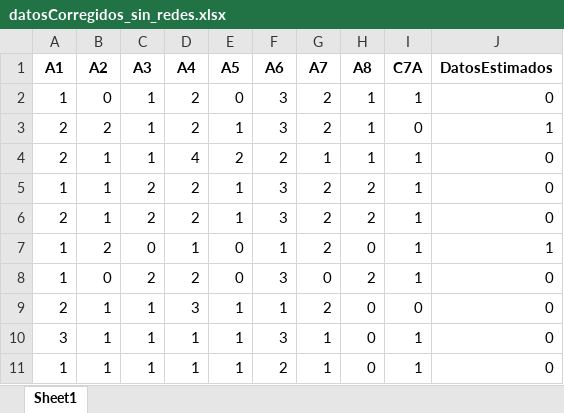
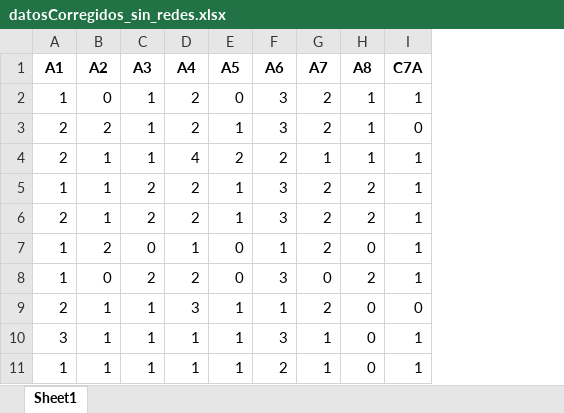
Before and after one commit to juanmaaf/SeminarioRedes, an Excel workbook: datosCorregidos_sin_redes.xlsx, sheet Sheet1, drawn as a sheet; only a part is shown; values as stored, in another font and other column widths than the file's, no borders; the diff names each change by its address in the sheet, - before the commit and + after, or states it on an @@ line.

```diff
--- a/datosCorregidos_sin_redes.xlsx (sheet Sheet1)
+++ b/datosCorregidos_sin_redes.xlsx (sheet Sheet1)
-column J (DatosEstimados), rows 2-11: 0 | 1 | 0 | 0 | 0 | 1 | 0 | 0 | 0 | 0
```
Also changed, not shown: datosCorregidos_redes.xlsx, datosFacebook.xlsx, 8 other files.
